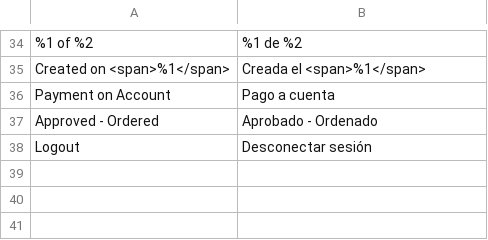
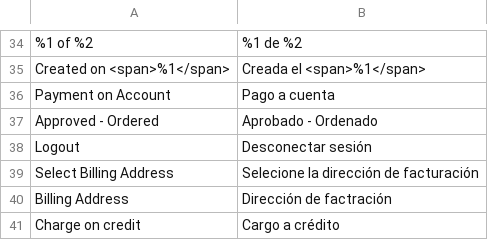
Before and after one commit to marcgentocapacitacion/milan, a CSV file: app/design/frontend/Milan/Rutavity/i18n/es_CO.csv, drawn as a sheet; only a part is shown, gaps mark what is left out; the diff names each change by its address in the sheet, - before the commit and + after, or states it on an @@ line.

```diff
--- a/app/design/frontend/Milan/Rutavity/i18n/es_CO.csv
+++ b/app/design/frontend/Milan/Rutavity/i18n/es_CO.csv
+row 39: Select Billing Address | Selecione la dirección de facturación
+row 40: Billing Address | Dirección de factración
+row 41: Charge on credit | Cargo a crédito
```
Also changed, not shown: 5 other files.
